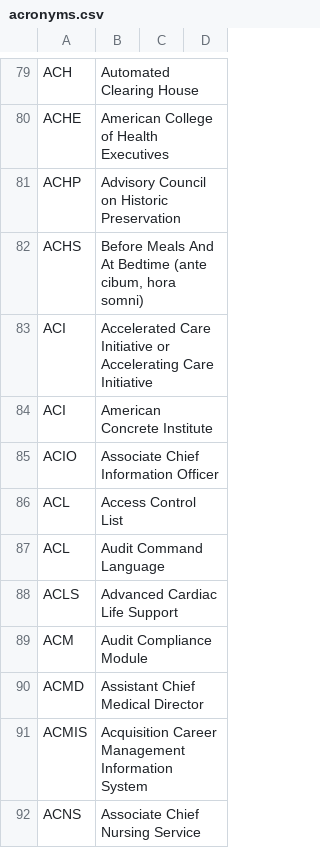
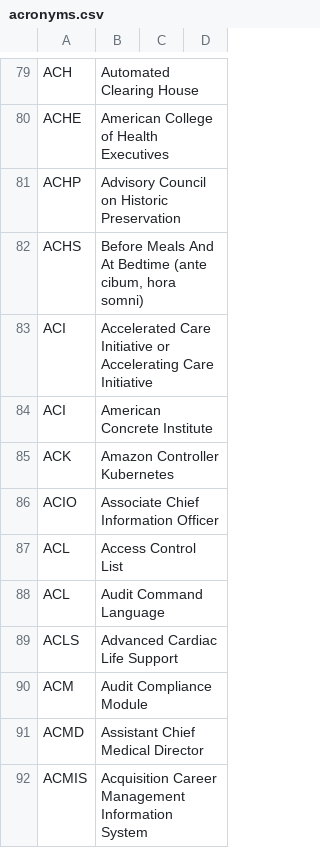
Before and after one commit to department-of-veterans-affairs/acronyms, a CSV file: acronyms.csv, drawn as a sheet; only a part is shown, gaps mark what is left out; the shorter side is filled out with more unchanged rows; the diff names each change by its address in the sheet, - before the commit and + after, or states it on an @@ line.

Commit message:
ACK added to WTF

```diff
--- a/acronyms.csv
+++ b/acronyms.csv
+row 85: ACK | Amazon Controller Kubernetes
```
